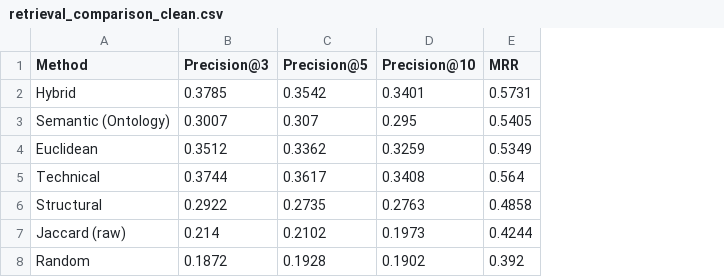
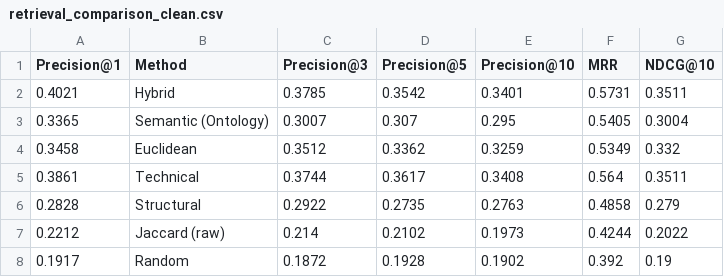
Before and after one commit to 2314r/SimilarityThesis, a CSV file: ontology/outputs/tables/retrieval_comparison_clean.csv, drawn as a sheet; the diff names each change by its address in the sheet, - before the commit and + after, or states it on an @@ line.

```diff
--- a/ontology/outputs/tables/retrieval_comparison_clean.csv
+++ b/ontology/outputs/tables/retrieval_comparison_clean.csv
+column A (Precision@1), rows 2-8: 0.4021 | 0.3365 | 0.3458 | 0.3861 | 0.2828 | 0.2212 | 0.1917
+column G (NDCG@10), rows 2-8: 0.3511 | 0.3004 | 0.332 | 0.3511 | 0.279 | 0.2022 | 0.19
```
Also changed, not shown: ontology/outputs/tables/ablation_semantic_features.csv, 16 other files.
